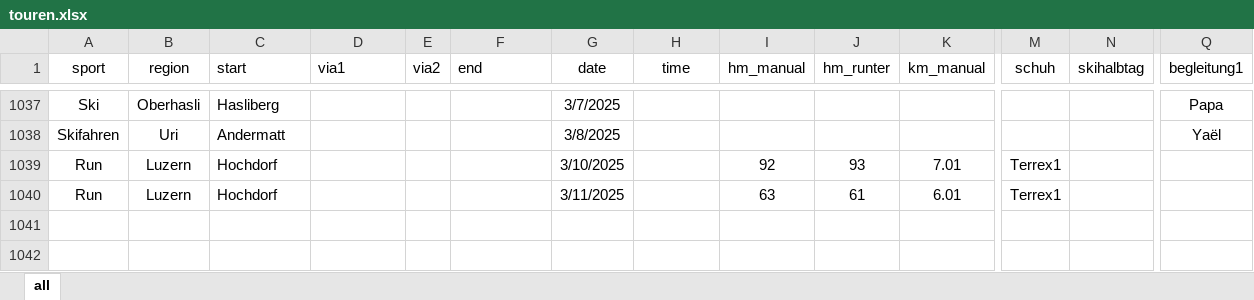
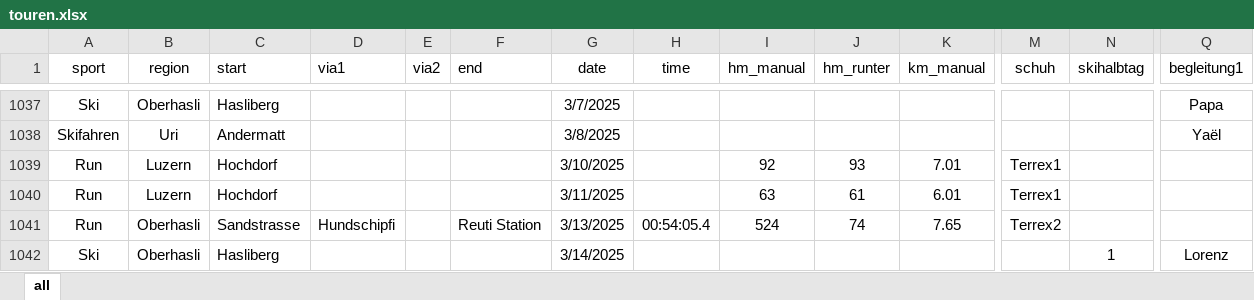
Before and after one commit to rufi77/sport, an Excel workbook: data/touren.xlsx, sheet all, drawn as a sheet; only a part is shown, gaps mark what is left out; values as stored, in another font and other column widths than the file's, no borders; conditional formats not drawn; rows hold the shown columns only; the diff names each change by its address in the sheet, - before the commit and + after, or states it on an @@ line.

```diff
--- a/data/touren.xlsx (sheet all)
+++ b/data/touren.xlsx (sheet all)
+row 1041: Run | Oberhasli | Sandstrasse | Hundschipfi |  | Reuti Station | 3/13/2025 | 00:54:05.4 | 524 | 74 | 7.65 | Terrex2
+row 1042: Ski | Oberhasli | Hasliberg |  |  |  | 3/14/2025 |  |  |  |  |  | 1 | Lorenz
```
Also changed, not shown: 4 other files.
